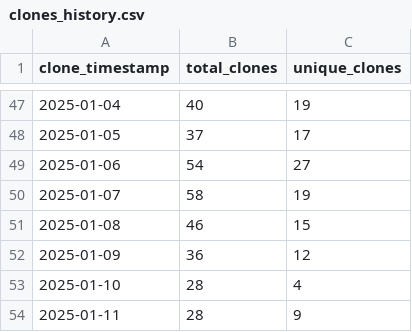
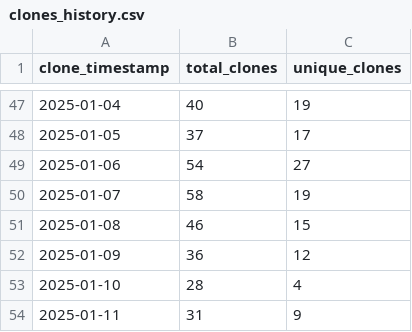
Before and after one commit to ionutms/clones_monitor, a CSV file: clones_history.csv, drawn as a sheet; only a part is shown, gaps mark what is left out.

Commit message:
Update clone and visitor statistics for 2025-01-11 18:19:13 EET

```diff
--- a/clones_history.csv
+++ b/clones_history.csv
@@ -53,2 +53,2 @@ clone_timestamp,total_clones,unique_clones
 "2025-01-10",28,4
-"2025-01-11",28,9
+"2025-01-11",31,9
```
Also changed, not shown: 2 other files.
